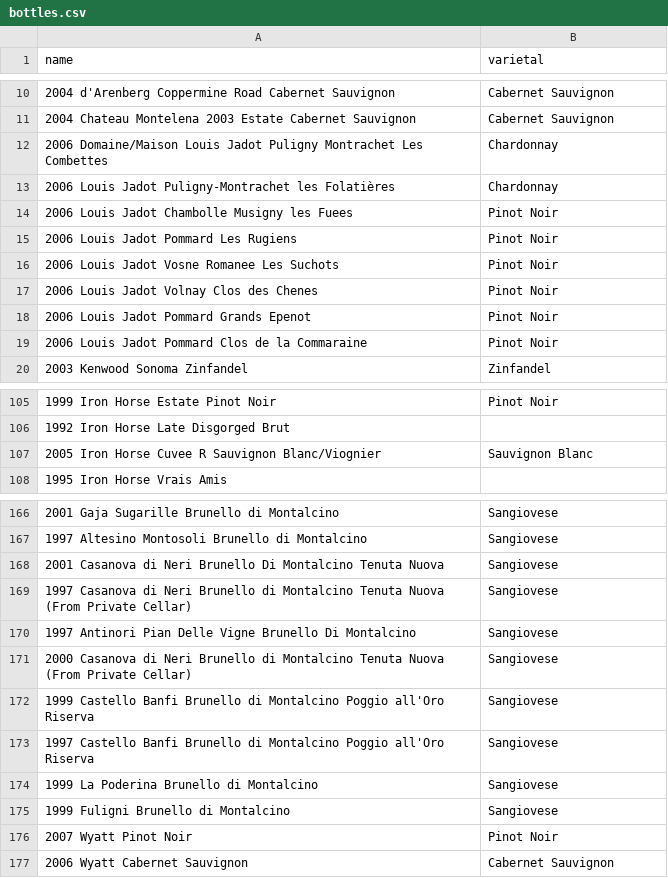
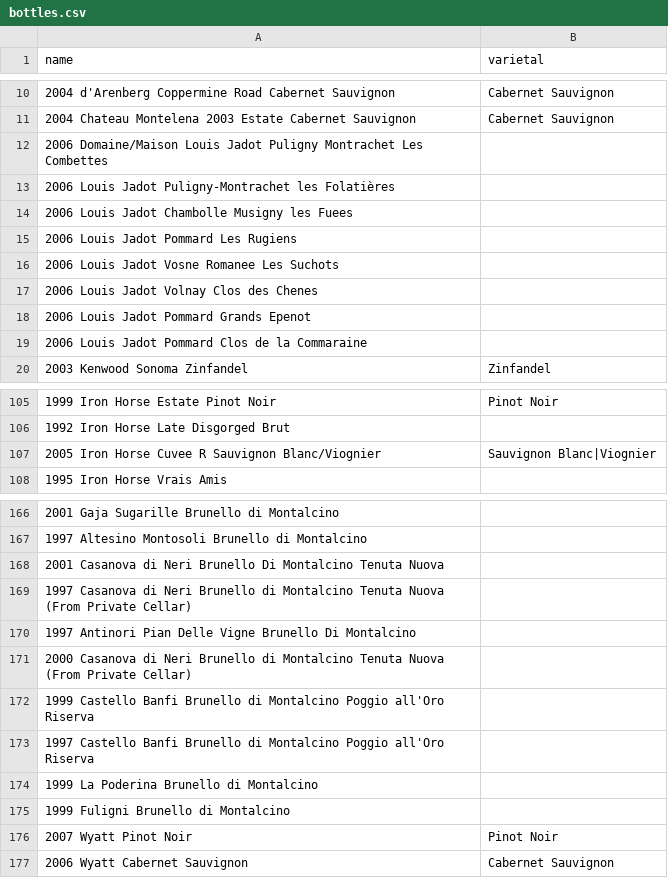
Before and after one commit to robmathews/search_context, a CSV file: spec/dummy/db/static/bottles.csv, drawn as a sheet; only a part is shown, gaps mark what is left out; the diff covers the shown part only.

```diff
--- a/spec/dummy/db/static/bottles.csv
+++ b/spec/dummy/db/static/bottles.csv
@@ -11,10 +11,10 @@ name,varietal
 "2004 Chateau Montelena 2003 Estate Cabernet Sauvignon","Cabernet Sauvignon"
-"2006 Domaine/Maison Louis Jadot Puligny Montrachet Les Combettes","Chardonnay"
-"2006 Louis Jadot Puligny-Montrachet les Folatières","Chardonnay"
-"2006 Louis Jadot Chambolle Musigny les Fuees","Pinot Noir"
-"2006 Louis Jadot Pommard Les Rugiens","Pinot Noir"
-"2006 Louis Jadot Vosne Romanee Les Suchots","Pinot Noir"
-"2006 Louis Jadot Volnay Clos des Chenes","Pinot Noir"
-"2006 Louis Jadot Pommard Grands Epenot","Pinot Noir"
-"2006 Louis Jadot Pommard Clos de la Commaraine","Pinot Noir"
+"2006 Domaine/Maison Louis Jadot Puligny Montrachet Les Combettes",""
+"2006 Louis Jadot Puligny-Montrachet les Folatières",""
+"2006 Louis Jadot Chambolle Musigny les Fuees",""
+"2006 Louis Jadot Pommard Les Rugiens",""
+"2006 Louis Jadot Vosne Romanee Les Suchots",""
+"2006 Louis Jadot Volnay Clos des Chenes",""
+"2006 Louis Jadot Pommard Grands Epenot",""
+"2006 Louis Jadot Pommard Clos de la Commaraine",""
 "2003 Kenwood Sonoma Zinfandel","Zinfandel"
@@ -106,3 +106,3 @@ name,varietal
 "1992 Iron Horse Late Disgorged Brut",""
-"2005 Iron Horse Cuvee R Sauvignon Blanc/Viognier","Sauvignon Blanc"
+"2005 Iron Horse Cuvee R Sauvignon Blanc/Viognier","Sauvignon Blanc|Viognier"
 "1995 Iron Horse Vrais Amis",""
@@ -166,11 +166,11 @@ name,varietal
-"2001 Gaja Sugarille Brunello di Montalcino","Sangiovese"
-"1997 Altesino Montosoli Brunello di Montalcino","Sangiovese"
-"2001 Casanova di Neri Brunello Di Montalcino Tenuta Nuova","Sangiovese"
-"1997 Casanova di Neri Brunello di Montalcino Tenuta Nuova (From Private Cellar)","Sangiovese"
-"1997 Antinori Pian Delle Vigne Brunello Di Montalcino","Sangiovese"
-"2000 Casanova di Neri Brunello di Montalcino Tenuta Nuova (From Private Cellar)","Sangiovese"
-"1999 Castello Banfi Brunello di Montalcino Poggio all'Oro Riserva","Sangiovese"
-"1997 Castello Banfi Brunello di Montalcino Poggio all'Oro Riserva","Sangiovese"
-"1999 La Poderina Brunello di Montalcino","Sangiovese"
-"1999 Fuligni Brunello di Montalcino","Sangiovese"
+"2001 Gaja Sugarille Brunello di Montalcino",""
+"1997 Altesino Montosoli Brunello di Montalcino",""
+"2001 Casanova di Neri Brunello Di Montalcino Tenuta Nuova",""
+"1997 Casanova di Neri Brunello di Montalcino Tenuta Nuova (From Private Cellar)",""
+"1997 Antinori Pian Delle Vigne Brunello Di Montalcino",""
+"2000 Casanova di Neri Brunello di Montalcino Tenuta Nuova (From Private Cellar)",""
+"1999 Castello Banfi Brunello di Montalcino Poggio all'Oro Riserva",""
+"1997 Castello Banfi Brunello di Montalcino Poggio all'Oro Riserva",""
+"1999 La Poderina Brunello di Montalcino",""
+"1999 Fuligni Brunello di Montalcino",""
 "2007 Wyatt Pinot Noir","Pinot Noir"
```
Also changed, not shown: 51 edited cells elsewhere in this file, spec/dummy/db/static/varietal_aliases.csv, spec/dummy/db/static/varietals.csv, 4 other files.
